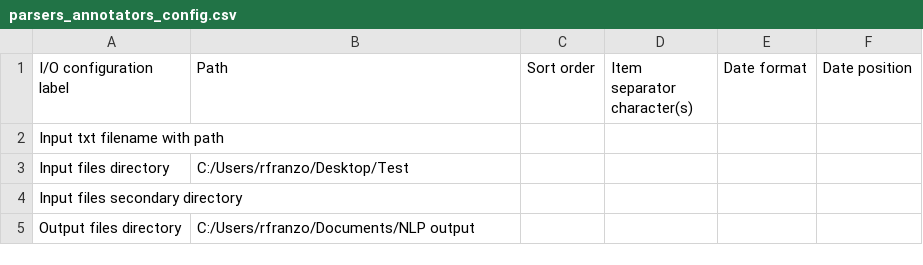
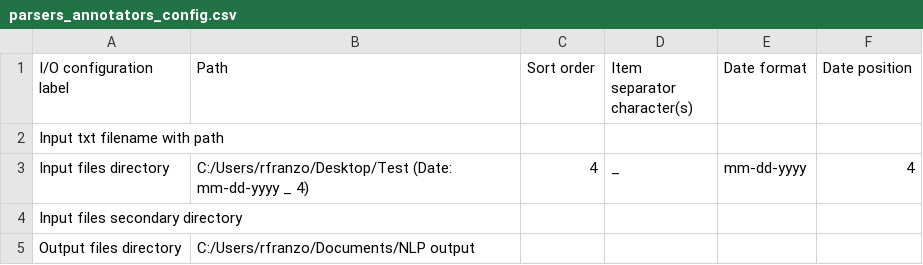
Before and after one commit to NLP-Suite/NLP-Suite, a CSV file: config/parsers_annotators_config.csv, drawn as a sheet.

```diff
--- a/config/parsers_annotators_config.csv
+++ b/config/parsers_annotators_config.csv
@@ -2,3 +2,3 @@ I/O configuration label,Path,Sort order,Item separator character(s),Date format,
 Input txt filename with path,,,,,
-Input files directory,C:/Users/rfranzo/Desktop/Test,,,,
+Input files directory,C:/Users/rfranzo/Desktop/Test (Date: mm-dd-yyyy _ 4),4,_,mm-dd-yyyy,4
 Input files secondary directory,,,,,
```
Also changed, not shown: 15 other files.
